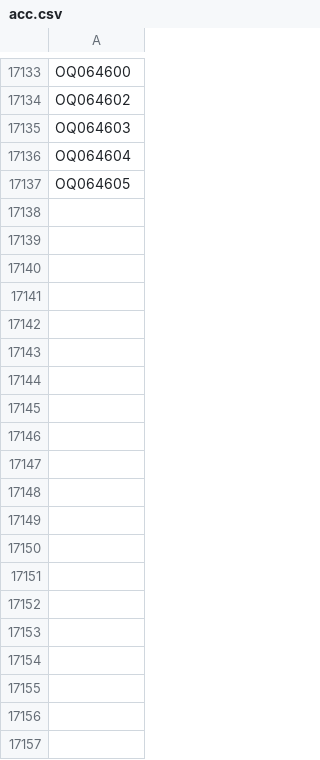
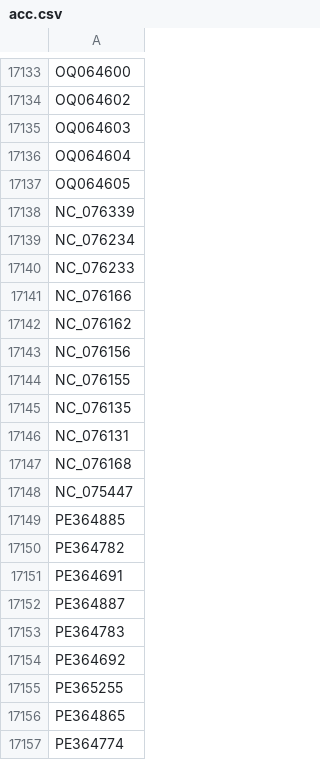
Before and after one commit to Laubscher/Anelloviruses, a CSV file: src/acc.csv, drawn as a sheet; only a part is shown, gaps mark what is left out; the diff names each change by its address in the sheet, - before the commit and + after, or states it on an @@ line.

```diff
--- a/src/acc.csv
+++ b/src/acc.csv
+row 17138: NC_076339
+row 17139: NC_076234
+row 17140: NC_076233
+row 17141: NC_076166
+row 17142: NC_076162
+row 17143: NC_076156
+row 17144: NC_076155
+row 17145: NC_076135
+row 17146: NC_076131
+row 17147: NC_076168
+row 17148: NC_075447
+row 17149: PE364885
+row 17150: PE364782
+row 17151: PE364691
+row 17152: PE364887
+row 17153: PE364783
+row 17154: PE364692
+row 17155: PE365255
+row 17156: PE364865
+row 17157: PE364774
```
Also changed, not shown: 21 other files.
